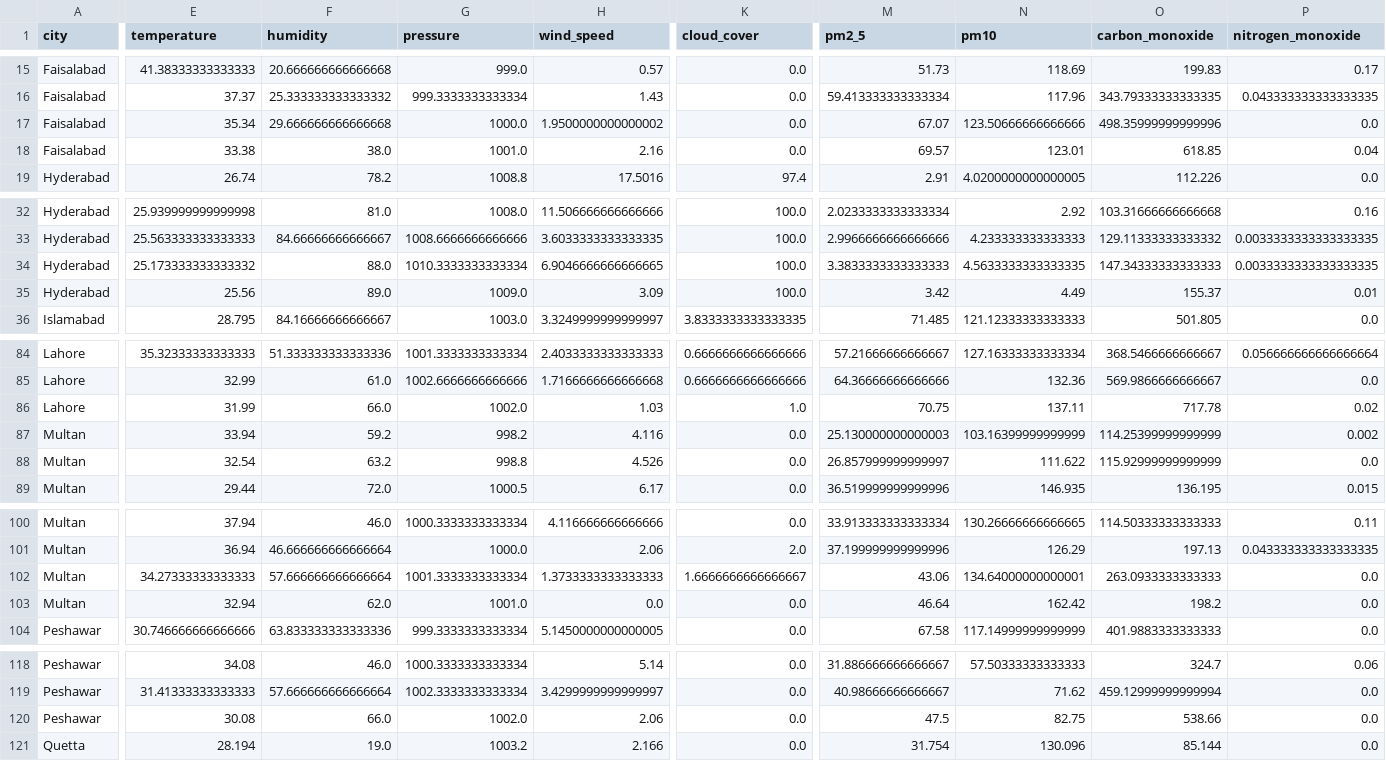
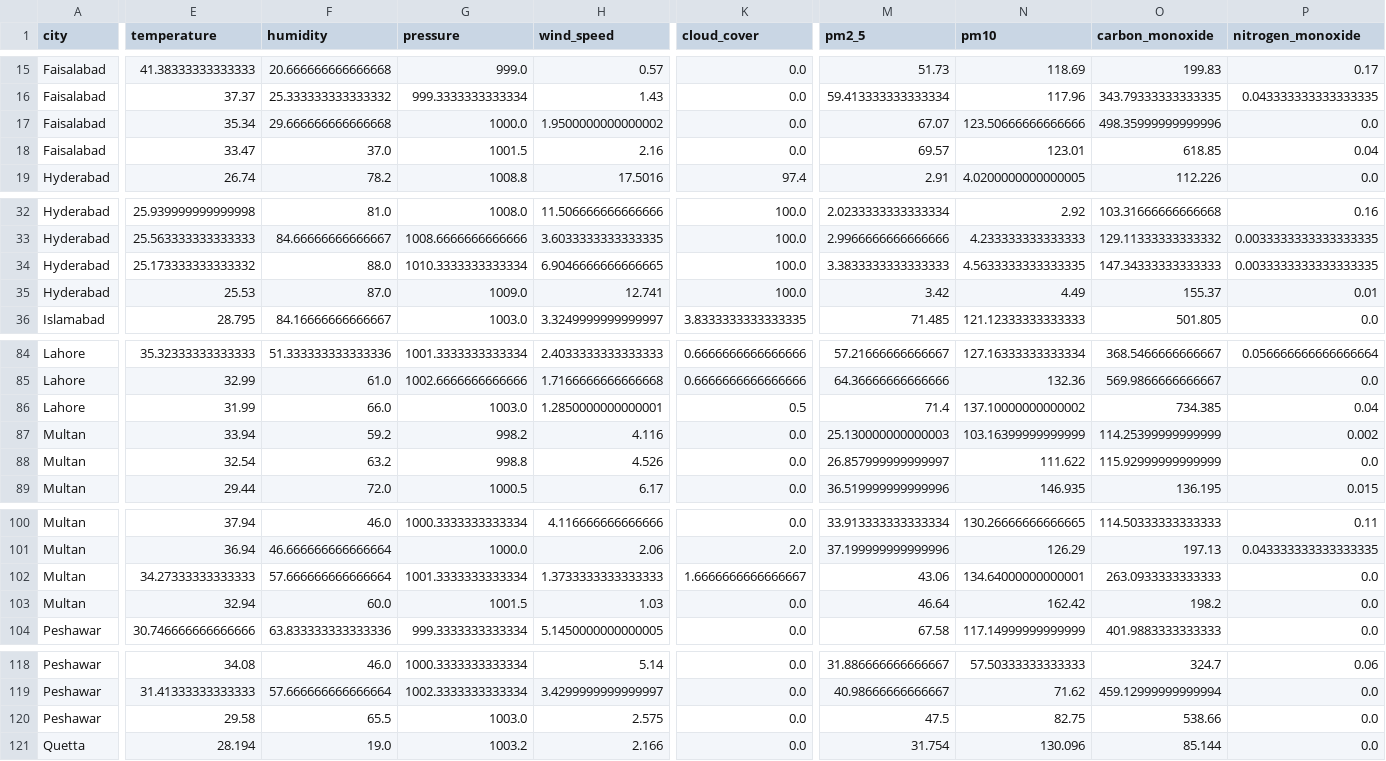
Before and after one commit to BibiEman/aqi-prediction-pipeline, a CSV file: data/realtime/realtime_features.csv, drawn as a sheet; only a part is shown, gaps mark what is left out; the diff covers the shown part only; the diff names each change by its address in the sheet, - before the commit and + after, or states it on an @@ line.

```diff
--- a/data/realtime/realtime_features.csv
+++ b/data/realtime/realtime_features.csv
-E18 (temperature): 33.38
+E18 (temperature): 33.47
-F18 (humidity): 38.0
+F18 (humidity): 37.0
-G18 (pressure): 1001.0
+G18 (pressure): 1001.5
-E35 (temperature): 25.56
+E35 (temperature): 25.53
-F35 (humidity): 89.0
+F35 (humidity): 87.0
-H35 (wind_speed): 3.09
+H35 (wind_speed): 12.741
-G86 (pressure): 1002.0
+G86 (pressure): 1003.0
-H86 (wind_speed): 1.03
+H86 (wind_speed): 1.2850000000000001
-K86 (cloud_cover): 1.0
+K86 (cloud_cover): 0.5
-M86 (pm2_5): 70.75
+M86 (pm2_5): 71.4
-N86 (pm10): 137.11
+N86 (pm10): 137.10000000000002
-O86 (carbon_monoxide): 717.78
+O86 (carbon_monoxide): 734.385
-P86 (nitrogen_monoxide): 0.02
+P86 (nitrogen_monoxide): 0.04
-F103 (humidity): 62.0
+F103 (humidity): 60.0
-G103 (pressure): 1001.0
+G103 (pressure): 1001.5
-H103 (wind_speed): 0.0
+H103 (wind_speed): 1.03
-E120 (temperature): 30.08
+E120 (temperature): 29.58
-F120 (humidity): 66.0
+F120 (humidity): 65.5
-G120 (pressure): 1002.0
+G120 (pressure): 1003.0
-H120 (wind_speed): 2.06
+H120 (wind_speed): 2.575
```
Also changed, not shown: 14 edited cells elsewhere in this file, data/raw/aqi_dataset.csv.
